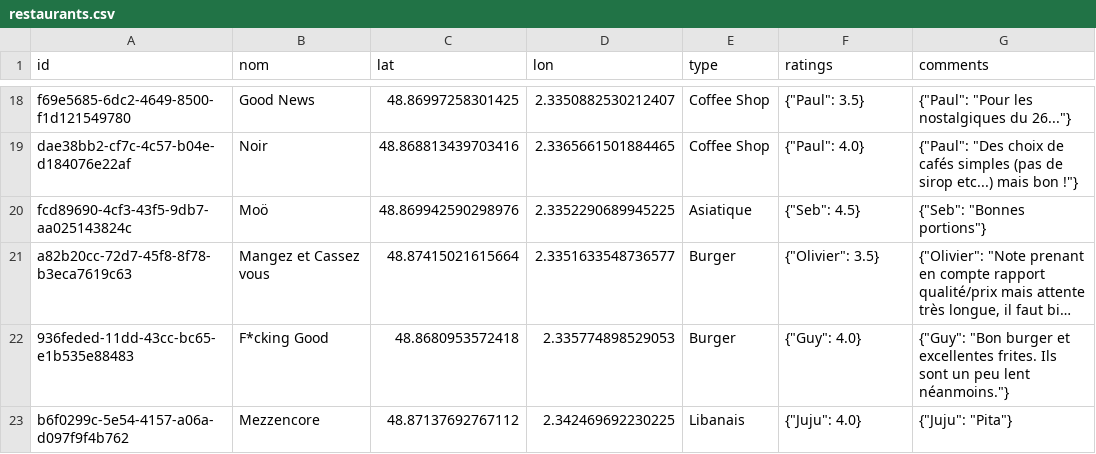
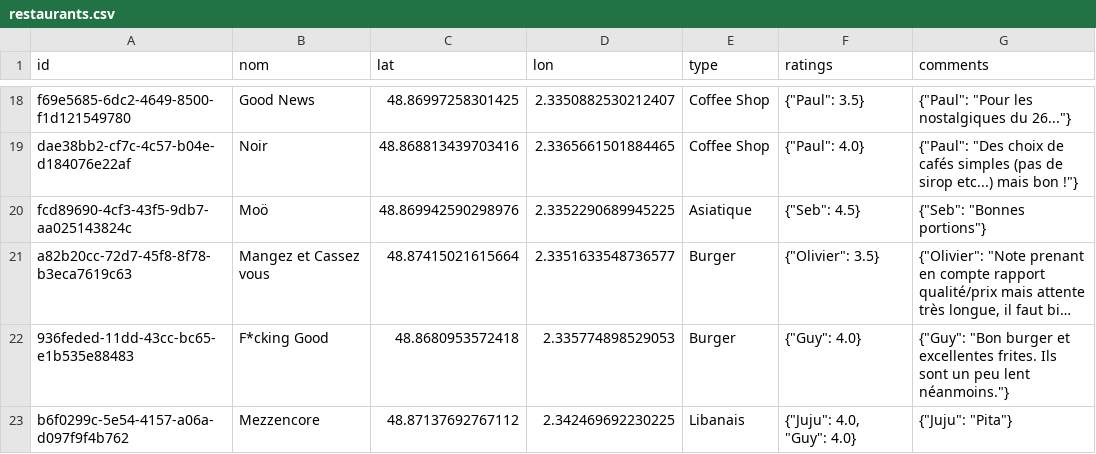
Before and after one commit to Xuoner/cartedejeuners, a CSV file: restaurants.csv, drawn as a sheet; only a part is shown, gaps mark what is left out; long unchanged cells end in …; the diff names each change by its address in the sheet, - before the commit and + after, or states it on an @@ line.

Commit message:
Note/commentaire ajouté pour Mezzencore

```diff
--- a/restaurants.csv
+++ b/restaurants.csv
-F23 (ratings): {"Juju": 4.0}
+F23 (ratings): {"Juju": 4.0, "Guy": 4.0}
```
